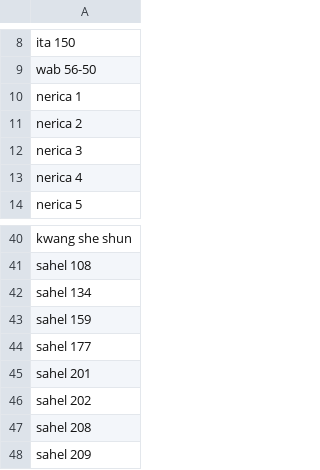
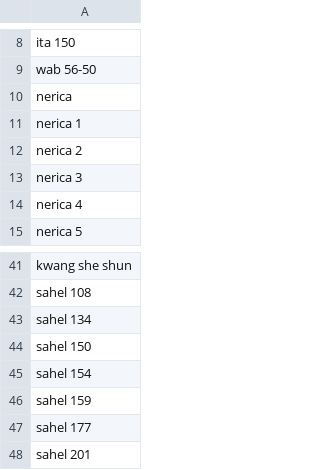
Before and after one commit to clulab/habitus, a TSV file: src/main/resources/variables/CROP.tsv, drawn as a sheet; only a part is shown, gaps mark what is left out; the shorter side is filled out with more unchanged rows; the diff names each change by its address in the sheet, - before the commit and + after, or states it on an @@ line.

```diff
--- a/src/main/resources/variables/CROP.tsv
+++ b/src/main/resources/variables/CROP.tsv
+row 10: nerica
+row 44: sahel 150
+row 45: sahel 154
```
Also changed, not shown: src/main/resources/variables/FERTILIZER.tsv, 2 other files.
